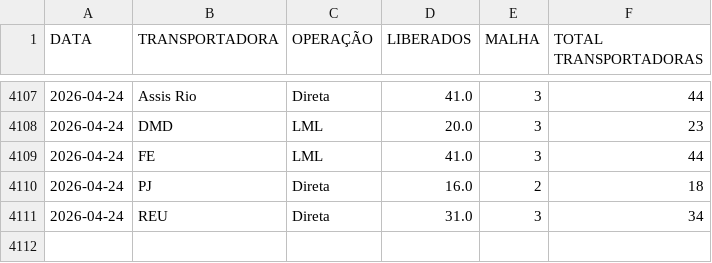
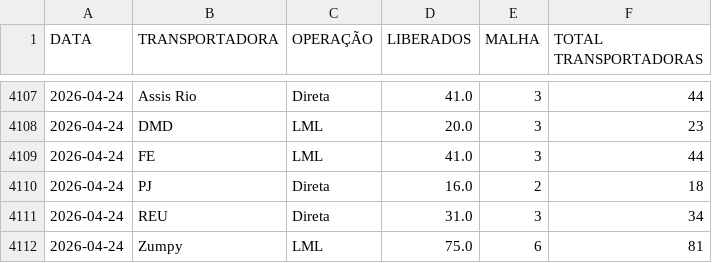
Before and after one commit to notyalcc/Dashboard_unificado, a CSV file: dados_logistica.csv, drawn as a sheet; only a part is shown, gaps mark what is left out; the diff names each change by its address in the sheet, - before the commit and + after, or states it on an @@ line.

Commit message:
Atualizando dados

```diff
--- a/dados_logistica.csv
+++ b/dados_logistica.csv
+row 4112: 2026-04-24 | Zumpy | LML | 75.0 | 6 | 81
```
